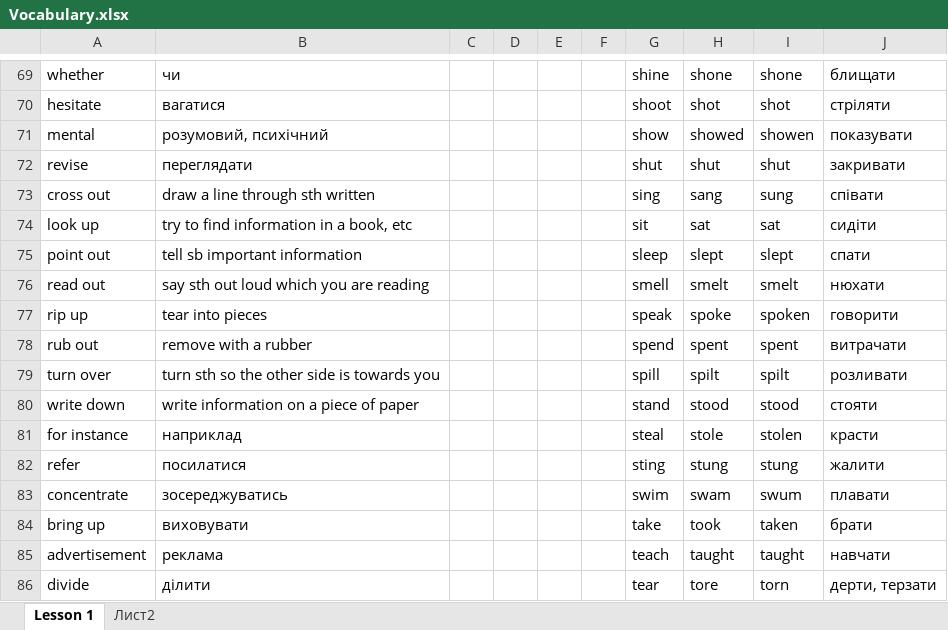
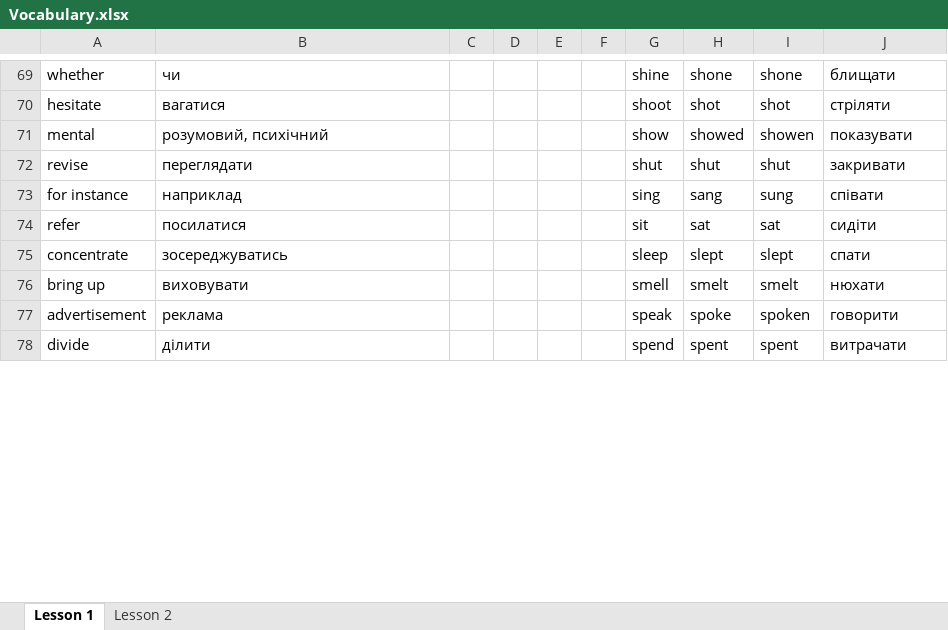
Before and after one commit to MarkoVoitovych/english-bot, an Excel workbook: Vocabulary.xlsx, sheet Lesson 1, drawn as a sheet; only a part is shown, gaps mark what is left out; values as stored, in another font and other column widths than the file's, no cell formats; removed rows and columns are numbered as before the commit, all else as after; the diff covers the shown part only; the diff names each change by its address in the sheet, - before the commit and + after, or states it on an @@ line.

```diff
--- a/Vocabulary.xlsx (sheet Lesson 1)
+++ b/Vocabulary.xlsx (sheet Lesson 1)
-sheet tab: Лист2
+sheet tab: Lesson 2
-row 73: cross out | draw a line through sth written |  |  |  |  | sing | sang | sung | співати
-row 74: look up | try to find information in a book, etc |  |  |  |  | sit | sat | sat | сидіти
-row 75: point out | tell sb important information |  |  |  |  | sleep | slept | slept | спати
-row 76: read out | say sth out loud which you are reading |  |  |  |  | smell | smelt | smelt | нюхати
-row 77: rip up | tear into pieces |  |  |  |  | speak | spoke | spoken | говорити
-row 78: rub out | remove with a rubber |  |  |  |  | spend | spent | spent | витрачати
-row 79: turn over | turn sth so the other side is towards you |  |  |  |  | spill | spilt | spilt | розливати
-row 80: write down | write information on a piece of paper |  |  |  |  | stand | stood | stood | стояти
-G73: steal
+G73: sing
-H73: stole
+H73: sang
-I73: stolen
+I73: sung
-J73: красти
+J73: співати
-G74: sting
+G74: sit
-H74: stung
+H74: sat
-I74: stung
+I74: sat
-J74: жалити
+J74: сидіти
-G75: swim
+G75: sleep
-H75: swam
+H75: slept
-I75: swum
+I75: slept
-J75: плавати
+J75: спати
-G76: take
+G76: smell
-H76: took
+H76: smelt
-I76: taken
+I76: smelt
-J76: брати
+J76: нюхати
-G77: teach
+G77: speak
-H77: taught
+H77: spoke
-I77: taught
+I77: spoken
-J77: навчати
+J77: говорити
-G78: tear
+G78: spend
-H78: tore
+H78: spent
-I78: torn
+I78: spent
-J78: дерти, терзати
+J78: витрачати
```
Also changed, not shown: 8 added rows and 12 edited cells elsewhere in this sheet, sheet Lesson 2, cell formats, 2 other files.
